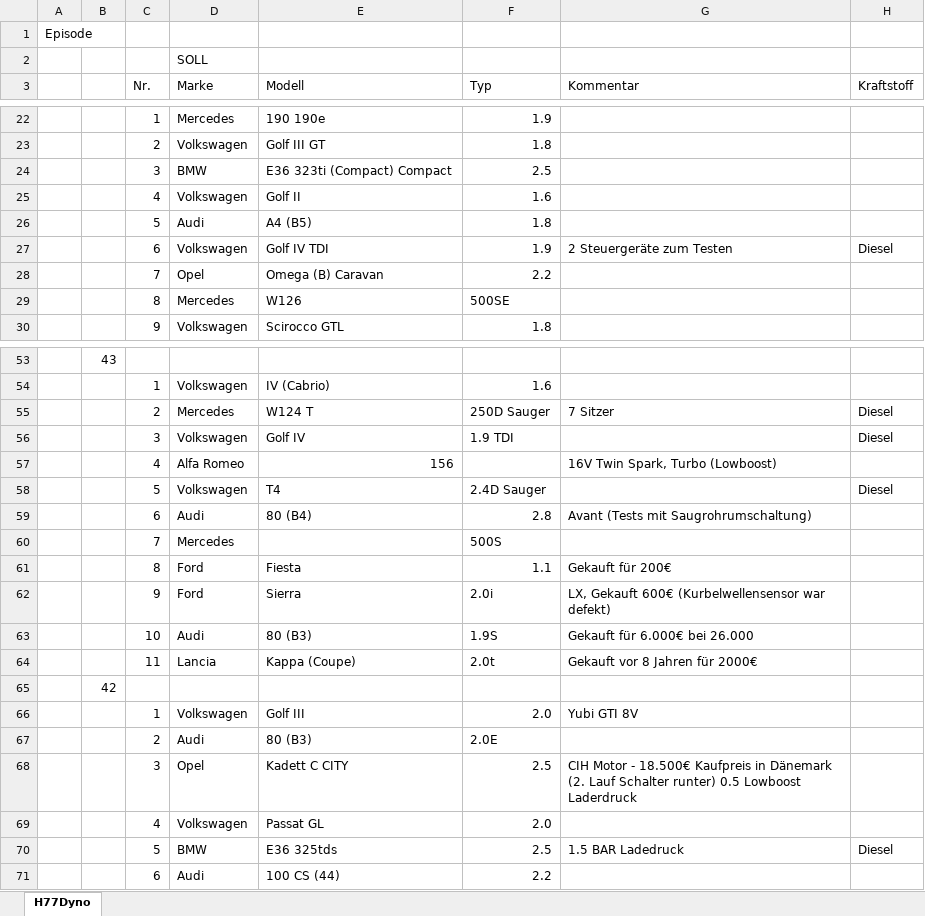
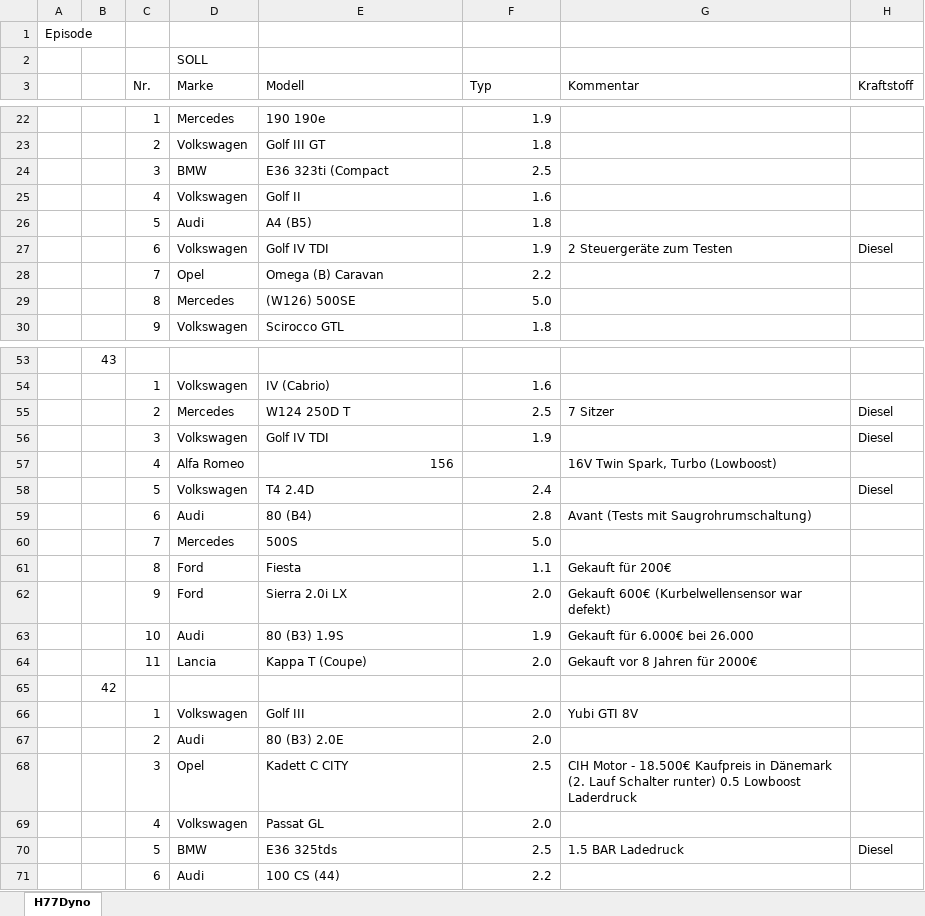
Before and after one commit to oje-edu/Halle77Dyno, an Excel workbook: devData/H77Dyno.xlsx, sheet H77Dyno, drawn as a sheet; only a part is shown, gaps mark what is left out; values as stored, in another font and other column widths than the file's, no cell formats; the diff covers the shown part only; the diff names each change by its address in the sheet, - before the commit and + after, or states it on an @@ line.

```diff
--- a/devData/H77Dyno.xlsx (sheet H77Dyno)
+++ b/devData/H77Dyno.xlsx (sheet H77Dyno)
-E24 (Modell): E36 323ti (Compact) Compact
+E24 (Modell): E36 323ti (Compact
-E29 (Modell): W126
+E29 (Modell): (W126) 500SE
-F29 (Typ): 500SE
+F29 (Typ): 5.0
-E55 (Modell): W124 T
+E55 (Modell): W124 250D T
-F55 (Typ): 250D Sauger
+F55 (Typ): 2.5
-E56 (Modell): Golf IV
+E56 (Modell): Golf IV TDI
-F56 (Typ): 1.9 TDI
+F56 (Typ): 1.9
-E58 (Modell): T4
+E58 (Modell): T4 2.4D
-F58 (Typ): 2.4D Sauger
+F58 (Typ): 2.4
-E60 (Modell): (empty)
+E60 (Modell): 500S
-F60 (Typ): 500S
+F60 (Typ): 5.0
-E62 (Modell): Sierra
+E62 (Modell): Sierra 2.0i LX
-F62 (Typ): 2.0i
+F62 (Typ): 2.0
-G62 (Kommentar): LX, Gekauft 600€…
+G62 (Kommentar): Gekauft 600€…
-E63 (Modell): 80 (B3)
+E63 (Modell): 80 (B3) 1.9S
-F63 (Typ): 1.9S
+F63 (Typ): 1.9
-E64 (Modell): Kappa (Coupe)
+E64 (Modell): Kappa T (Coupe)
-F64 (Typ): 2.0t
+F64 (Typ): 2.0
-E67 (Modell): 80 (B3)
+E67 (Modell): 80 (B3) 2.0E
-F67 (Typ): 2.0E
+F67 (Typ): 2.0
```
Also changed, not shown: 6 edited cells elsewhere in this sheet, cell formats, 3 other files.
